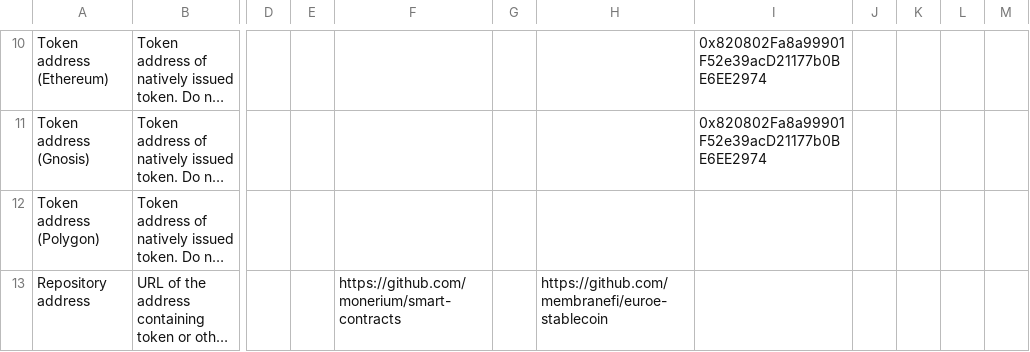
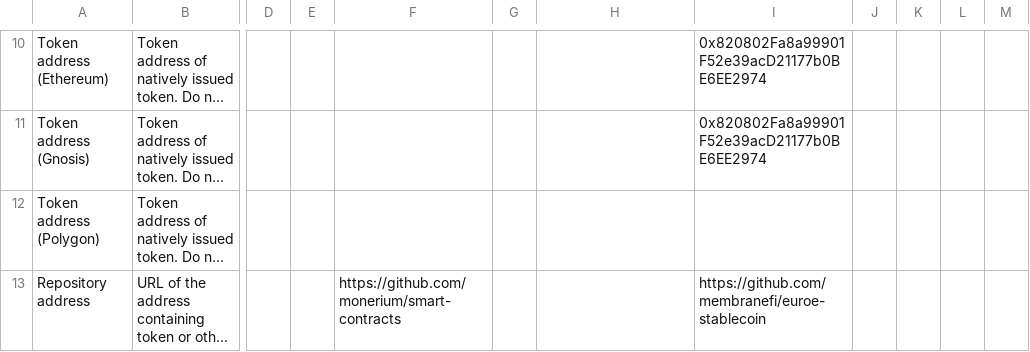
Before and after one commit to roinevirta/euro-stablecoin-research, a CSV file: TokenInformation.csv, drawn as a sheet; only a part is shown, gaps mark what is left out; long unchanged cells end in …; the diff names each change by its address in the sheet, - before the commit and + after, or states it on an @@ line.

Commit message:
Fix comma error

```diff
--- a/TokenInformation.csv
+++ b/TokenInformation.csv
-H13: https://github.com/membranefi/euroe-stablecoin
+H13: (empty)
-I13: (empty)
+I13: https://github.com/membranefi/euroe-stablecoin
```
